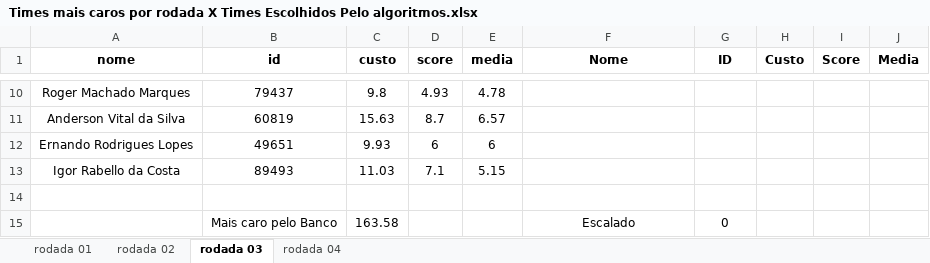
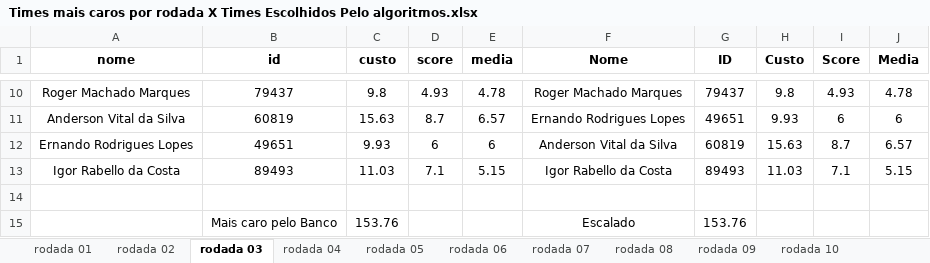
Before and after one commit to DiegoCortinhas/sportsAnalytics, an Excel workbook: analises_dos_dados_preliminares/Times mais caros por rodada X Times Escolhidos Pelo algoritmos.xlsx, sheet rodada 03, drawn as a sheet; only a part is shown, gaps mark what is left out; values as stored, in another font and other column widths than the file's, no borders; the diff covers the shown part only; the diff names each change by its address in the sheet, - before the commit and + after, or states it on an @@ line.

Commit message:
Validando Resultados de Score Max ate rodada 13 com valor grande de epsilon. Mudamos as consultas para nao considerar jogadores que nao pontuaram na rodada

```diff
--- a/analises_dos_dados_preliminares/Times mais caros por rodada X Times Escolhidos Pelo algoritmos.xlsx (sheet rodada 03)
+++ b/analises_dos_dados_preliminares/Times mais caros por rodada X Times Escolhidos Pelo algoritmos.xlsx (sheet rodada 03)
+sheet tab: rodada 05
+sheet tab: rodada 06
+sheet tab: rodada 07
+sheet tab: rodada 08
+sheet tab: rodada 09
+sheet tab: rodada 10
-F10 (Nome): (empty)
+F10 (Nome): Roger Machado Marques
-G10 (ID): (empty)
+G10 (ID): 79437
-H10 (Custo): (empty)
+H10 (Custo): 9.8
-I10 (Score): (empty)
+I10 (Score): 4.93
-J10 (Media): (empty)
+J10 (Media): 4.78
-F11 (Nome): (empty)
+F11 (Nome): Ernando Rodrigues Lopes
-G11 (ID): (empty)
+G11 (ID): 49651
-H11 (Custo): (empty)
+H11 (Custo): 9.93
-I11 (Score): (empty)
+I11 (Score): 6
-J11 (Media): (empty)
+J11 (Media): 6
-F12 (Nome): (empty)
+F12 (Nome): Anderson Vital da Silva
-G12 (ID): (empty)
+G12 (ID): 60819
-H12 (Custo): (empty)
+H12 (Custo): 15.63
-I12 (Score): (empty)
+I12 (Score): 8.7
-J12 (Media): (empty)
+J12 (Media): 6.57
-F13 (Nome): (empty)
+F13 (Nome): Igor Rabello da Costa
-G13 (ID): (empty)
+G13 (ID): 89493
-H13 (Custo): (empty)
+H13 (Custo): 11.03
-I13 (Score): (empty)
+I13 (Score): 7.1
-J13 (Media): (empty)
+J13 (Media): 5.15
-C15 (custo): 163.58
+C15 (custo): 153.76
-G15 (ID): 0
+G15 (ID): 153.76
```
Also changed, not shown: 4 added rows, 4 removed rows and 22 edited cells elsewhere in this sheet, sheet rodada 02, sheet rodada 04, other sheet tabs, 6 other files.
